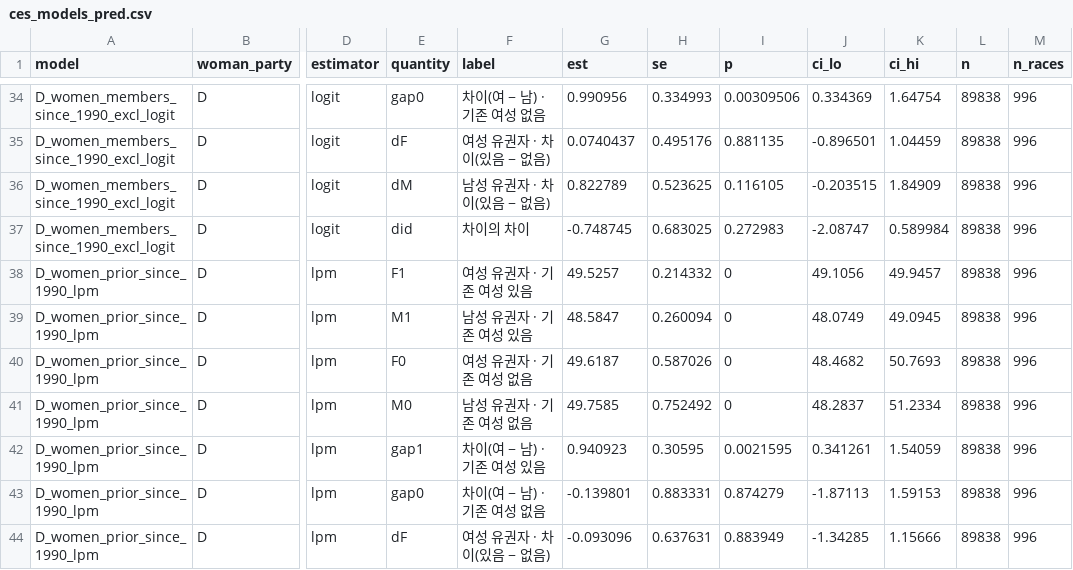
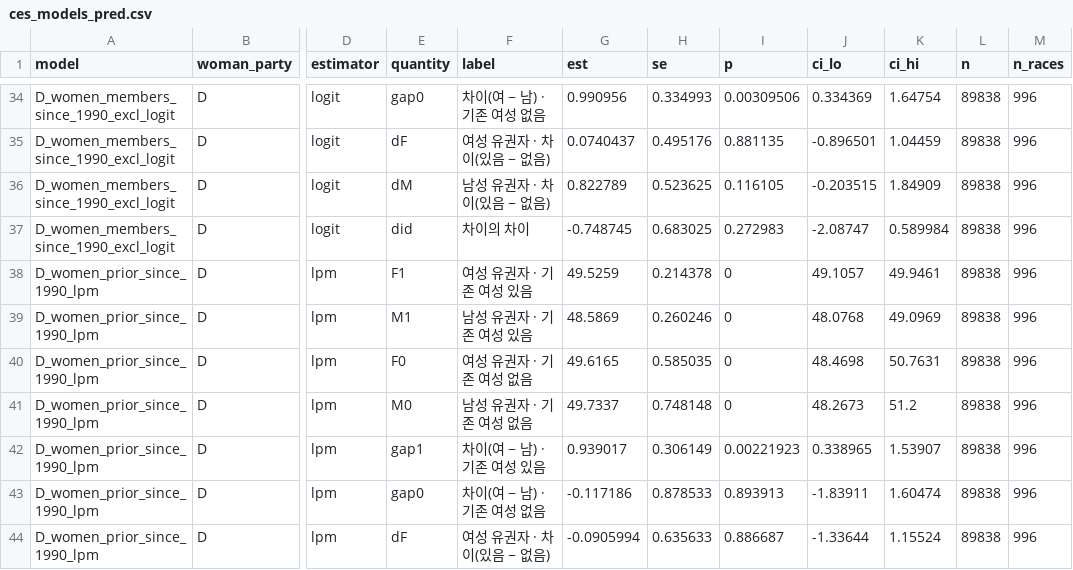
Before and after one commit to jongkonlee/US_female_candidates, a CSV file: docs/data/ces/ces_models_pred.csv, drawn as a sheet; only a part is shown, gaps mark what is left out; the diff covers the shown part only; the diff names each change by its address in the sheet, - before the commit and + after, or states it on an @@ line.

```diff
--- a/docs/data/ces/ces_models_pred.csv
+++ b/docs/data/ces/ces_models_pred.csv
-G38 (est): 49.5257
+G38 (est): 49.5259
-H38 (se): 0.214332
+H38 (se): 0.214378
-J38 (ci_lo): 49.1056
+J38 (ci_lo): 49.1057
-K38 (ci_hi): 49.9457
+K38 (ci_hi): 49.9461
-G39 (est): 48.5847
+G39 (est): 48.5869
-H39 (se): 0.260094
+H39 (se): 0.260246
-J39 (ci_lo): 48.0749
+J39 (ci_lo): 48.0768
-K39 (ci_hi): 49.0945
+K39 (ci_hi): 49.0969
-G40 (est): 49.6187
+G40 (est): 49.6165
-H40 (se): 0.587026
+H40 (se): 0.585035
-J40 (ci_lo): 48.4682
+J40 (ci_lo): 48.4698
-K40 (ci_hi): 50.7693
+K40 (ci_hi): 50.7631
-G41 (est): 49.7585
+G41 (est): 49.7337
-H41 (se): 0.752492
+H41 (se): 0.748148
-J41 (ci_lo): 48.2837
+J41 (ci_lo): 48.2673
-K41 (ci_hi): 51.2334
+K41 (ci_hi): 51.2
-G42 (est): 0.940923
+G42 (est): 0.939017
-H42 (se): 0.30595
+H42 (se): 0.306149
-I42 (p): 0.0021595
+I42 (p): 0.00221923
-J42 (ci_lo): 0.341261
+J42 (ci_lo): 0.338965
-K42 (ci_hi): 1.54059
+K42 (ci_hi): 1.53907
-G43 (est): -0.139801
+G43 (est): -0.117186
-H43 (se): 0.883331
+H43 (se): 0.878533
-I43 (p): 0.874279
+I43 (p): 0.893913
-J43 (ci_lo): -1.87113
+J43 (ci_lo): -1.83911
-K43 (ci_hi): 1.59153
+K43 (ci_hi): 1.60474
-G44 (est): -0.093096
+G44 (est): -0.0905994
-H44 (se): 0.637631
+H44 (se): 0.635633
-I44 (p): 0.883949
+I44 (p): 0.886687
-J44 (ci_lo): -1.34285
+J44 (ci_lo): -1.33644
-K44 (ci_hi): 1.15666
+K44 (ci_hi): 1.15524
```
Also changed, not shown: 133 edited cells elsewhere in this file, docs/data/ces/ces_models.csv, 3 other files.
